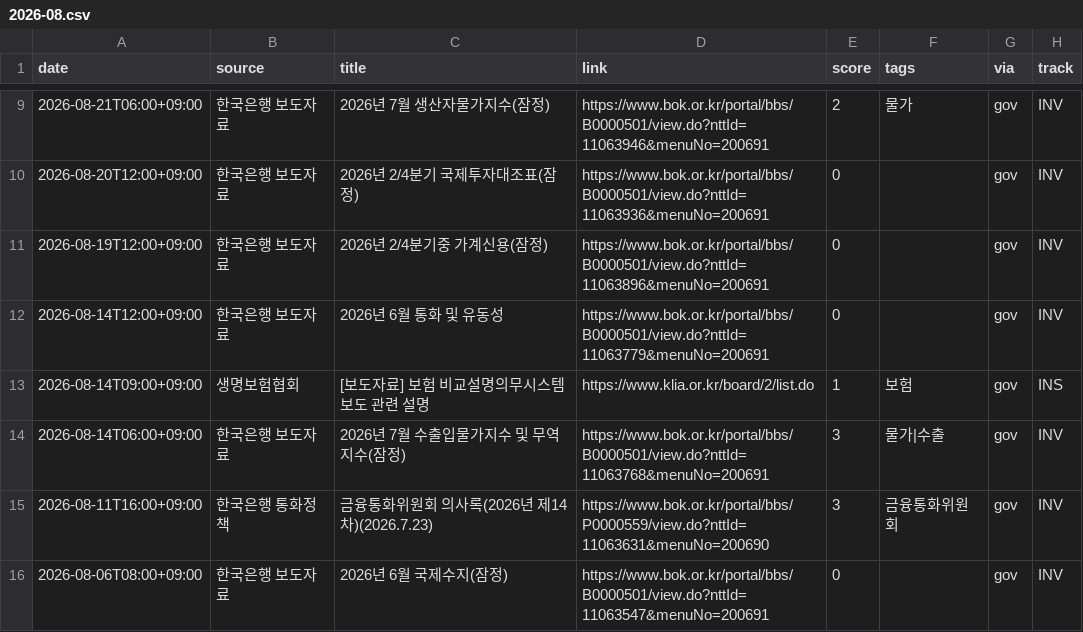
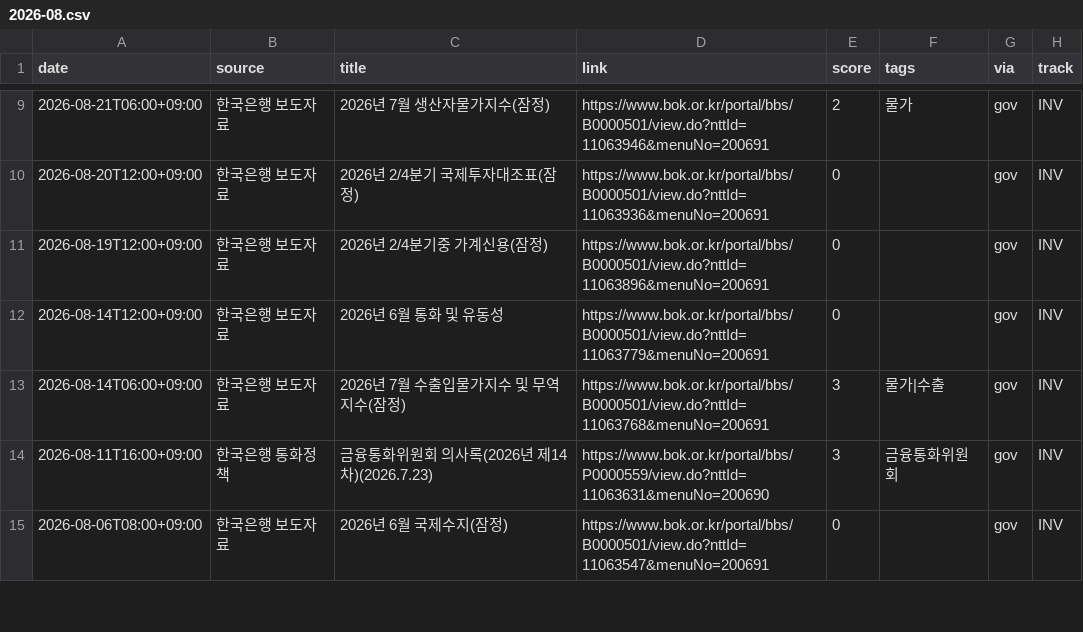
Before and after one commit to rkrjrl-ctrl/claude_drive, a CSV file: news/2026-08.csv, drawn as a sheet; only a part is shown, gaps mark what is left out; the diff names each change by its address in the sheet, - before the commit and + after, or states it on an @@ line.

```diff
--- a/news/2026-08.csv
+++ b/news/2026-08.csv
-row 13: 2026-08-14T09:00+09:00 | 생명보험협회 | [보도자료] 보험 비교설명의무시스템 보도 관련 설명 | https://www.klia.or.kr/board/2/list.do | 1 | 보험 | gov | INS
```
Also changed, not shown: news/2026-05.csv, news/2026-06.csv, 4 other files.
